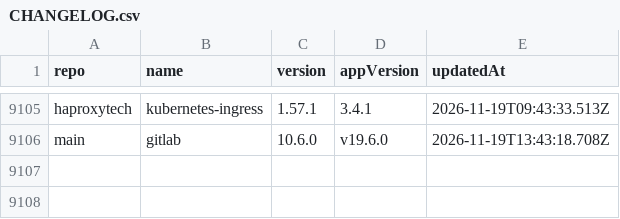
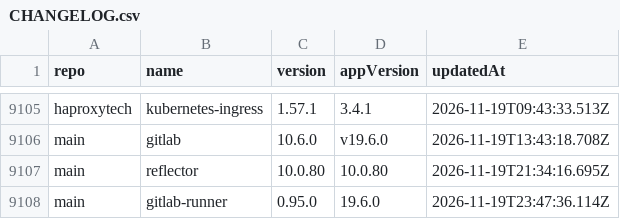
Before and after one commit to wenerme/charts, a CSV file: CHANGELOG.csv, drawn as a sheet; only a part is shown, gaps mark what is left out; the diff names each change by its address in the sheet, - before the commit and + after, or states it on an @@ line.

```diff
--- a/CHANGELOG.csv
+++ b/CHANGELOG.csv
+row 9107: main | reflector | 10.0.80 | 10.0.80 | 2026-11-19T21:34:16.695Z
+row 9108: main | gitlab-runner | 0.95.0 | 19.6.0 | 2026-11-19T23:47:36.114Z
```
Also changed, not shown: 2 other files.
